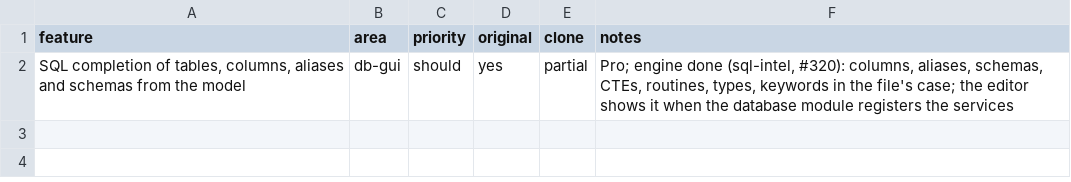
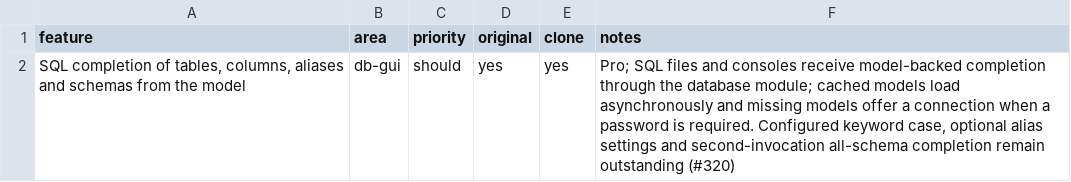
Before and after one commit to caVenikk/pyoxide-ide, a CSV file: replica/features/db-gui/sql-completion-from-the-metadata-model.csv, drawn as a sheet.

Commit message:
feat(db-ui, sql-intel): integrate SQL services and connection prompts (#393)
Connect SQL language services to live and cached metadata, shared password prompts and cancellable data-source connections. Refs #320.

```diff
--- a/replica/features/db-gui/sql-completion-from-the-metadata-model.csv
+++ b/replica/features/db-gui/sql-completion-from-the-metadata-model.csv
@@ -1,2 +1,2 @@
 feature,area,priority,original,clone,notes
-"SQL completion of tables, columns, aliases and schemas from the model",db-gui,should,yes,partial,"Pro; engine done (sql-intel, #320): columns, aliases, schemas, CTEs, routines, types, keywords in the file's case; the editor shows it when the database module registers the services"
+"SQL completion of tables, columns, aliases and schemas from the model",db-gui,should,yes,yes,"Pro; SQL files and consoles receive model-backed completion through the database module; cached models load asynchronously and missing models offer a connection when a password is required. Configured keyword case, optional alias settings and second-invocation all-schema completion remain outstanding (#320)"
```
Also changed, not shown: replica/features/db-gui/sql-join-conditions-in-completion.csv, replica/features/db-gui/sql-parameter-info.csv, 32 other files.
